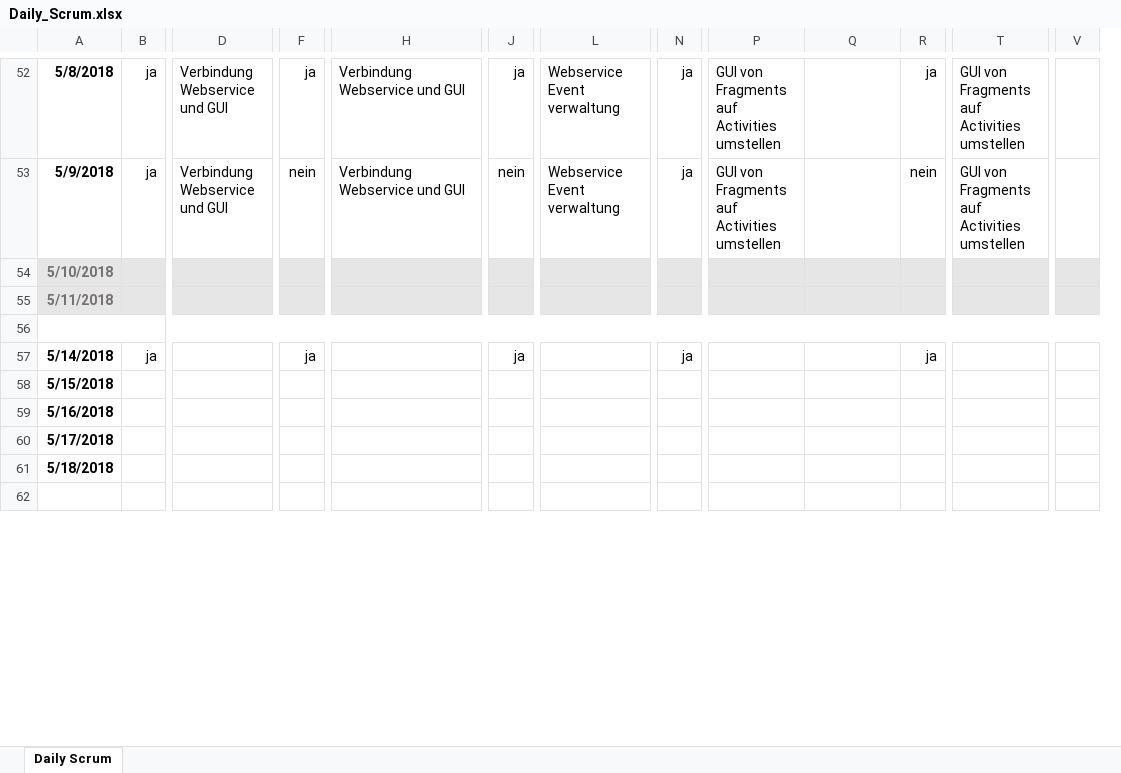
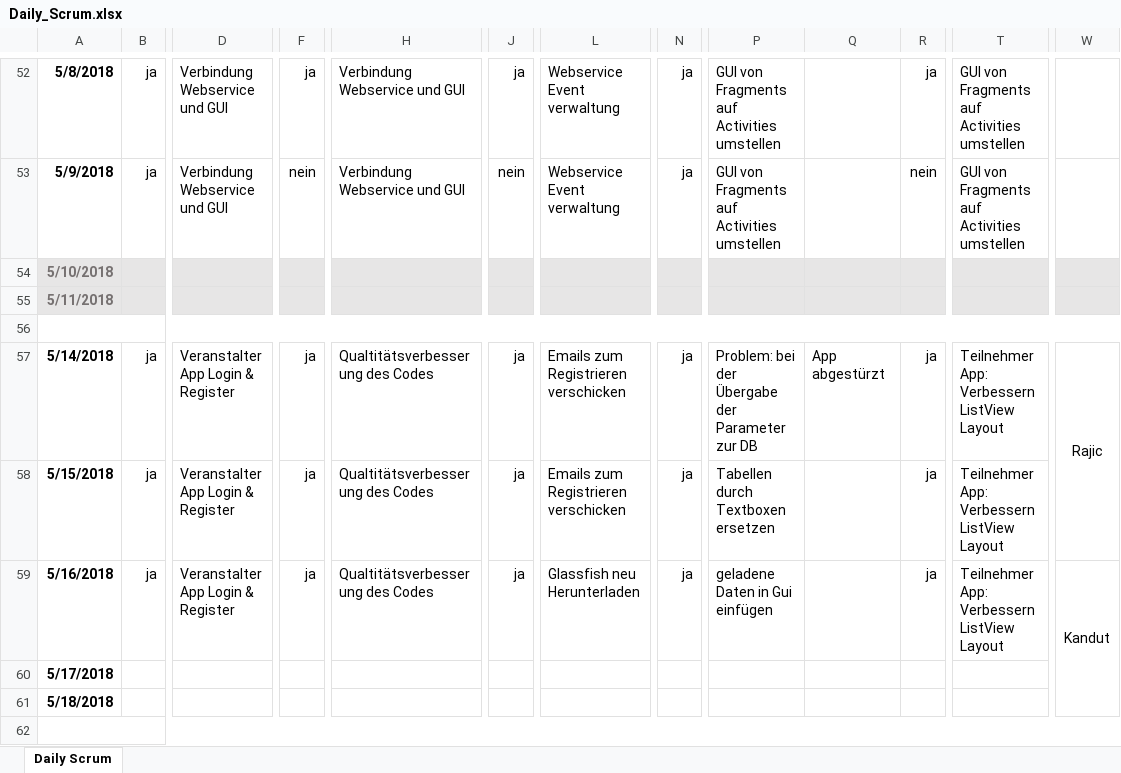
Before and after one commit to AngelikaBabin/Sportverwaltung, an Excel workbook: Documents/Daily_Scrum.xlsx, sheet Daily Scrum, drawn as a sheet; only a part is shown, gaps mark what is left out; values as stored, in another font and other column widths than the file's, no borders; conditional formats not drawn; removed rows and columns are numbered as before the commit, all else as after; the diff covers the shown part only; the diff names each change by its address in the sheet, - before the commit and + after, or states it on an @@ line.

Commit message:
Documtent Changes And Veranstalter Register

```diff
--- a/Documents/Daily_Scrum.xlsx (sheet Daily Scrum)
+++ b/Documents/Daily_Scrum.xlsx (sheet Daily Scrum)
-column V, empty
+column W, rows 57-59: Rajic |  | Kandut
-D57:D59: (empty)
+D57:D59: Veranstalter App Login & Register
-H57:H59: (empty)
+H57:H59: Qualtitätsverbesserung des Codes
-L57:L58: (empty)
+L57:L58: Emails zum Registrieren verschicken
-P57: (empty)
+P57: Problem: bei der Übergabe der Parameter zur DB
-Q57: (empty)
+Q57: App abgestürzt
-T57:T59: (empty)
+T57:T59: Teilnehmer App: Verbessern ListView Layout
-B58:B59: (empty)
+B58:B59: ja
-F58:F59: (empty)
+F58:F59: ja
-J58:J59: (empty)
+J58:J59: ja
-N58:N59: (empty)
+N58:N59: ja
-P58: (empty)
+P58: Tabellen durch Textboxen ersetzen
-R58:R59: (empty)
+R58:R59: ja
-L59: (empty)
+L59: Glassfish neu Herunterladen
-P59: (empty)
+P59: geladene Daten in Gui einfügen
+A62:W62 merged
```
Also changed, not shown: 1 added column, 4 edited cells, cell formats and merged cells elsewhere in this sheet, 9 other files.
